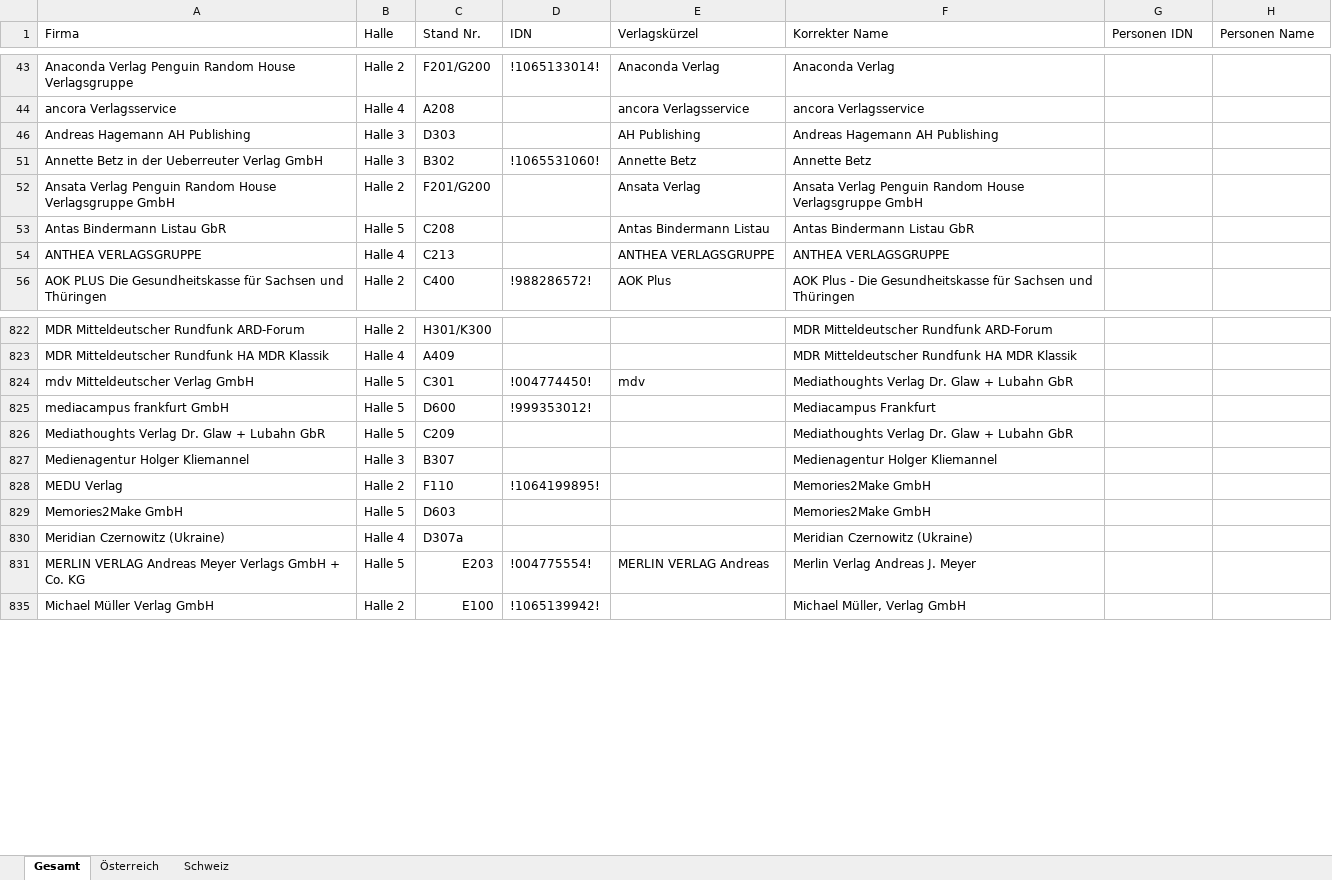
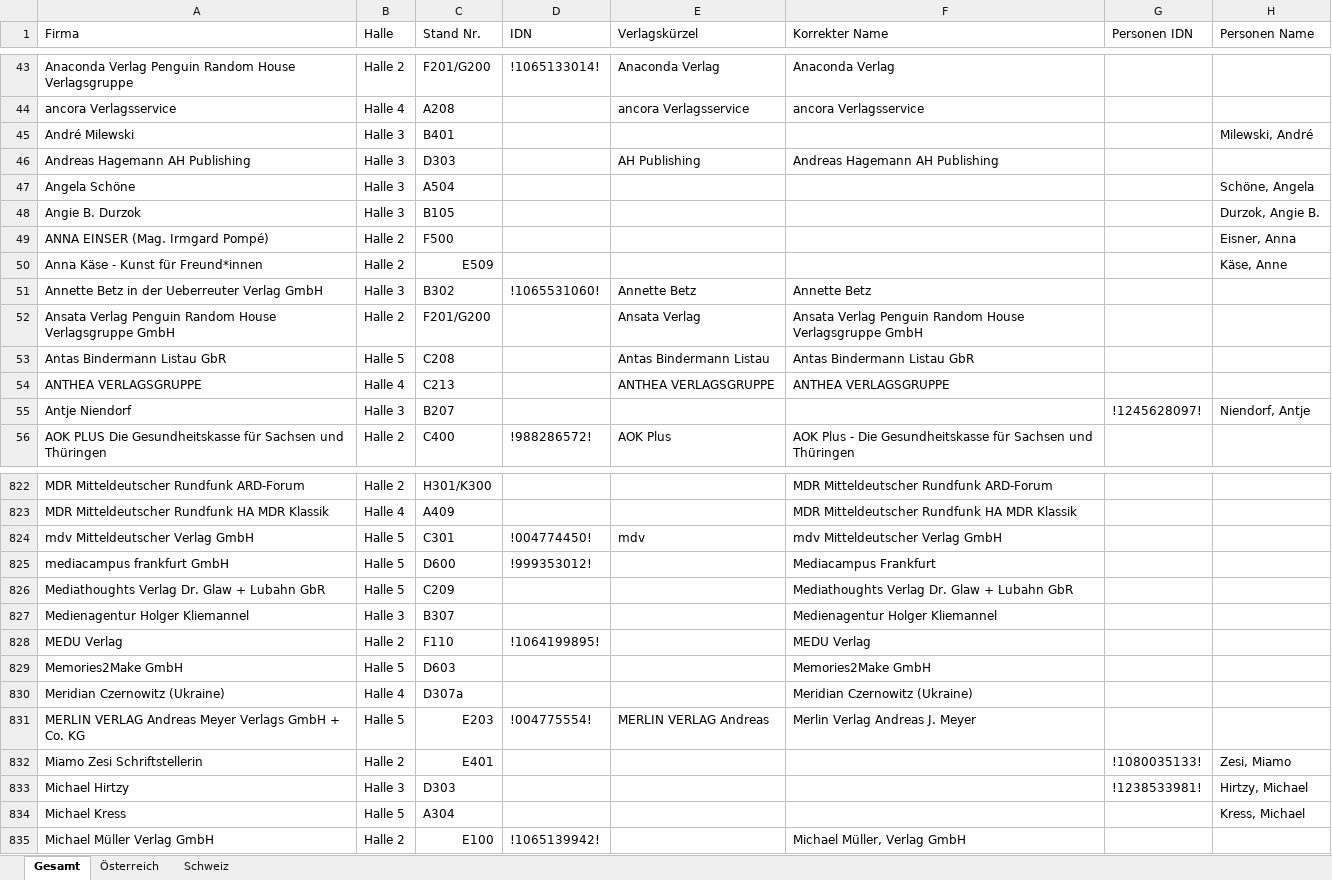
Before and after one commit to buchmuseum/zeitkapsel, an Excel workbook: skript/Austeller.xlsx, sheet Gesamt, drawn as a sheet; only a part is shown, gaps mark what is left out; values as stored, in another font and other column widths than the file's, no cell formats; conditional formats not drawn; the diff covers the shown part only; the diff names each change by its address in the sheet, - before the commit and + after, or states it on an @@ line.

```diff
--- a/skript/Austeller.xlsx (sheet Gesamt)
+++ b/skript/Austeller.xlsx (sheet Gesamt)
@@ row 45 unhidden: André Milewski | Halle 3 | B401 |  |  |  |  | Milewski, André @@
@@ row 47 unhidden: Angela Schöne | Halle 3 | A504 |  |  |  |  | Schöne, Angela @@
@@ row 48 unhidden: Angie B. Durzok | Halle 3 | B105 |  |  |  |  | Durzok, Angie B. @@
@@ row 49 unhidden: ANNA EINSER (Mag. Irmgard Pompé) | Halle 2 | F500 |  |  |  |  | Eisner, Anna @@
@@ row 50 unhidden: Anna Käse - Kunst für Freund*innen | Halle 2 | E509 |  |  |  |  | Käse, Anne @@
@@ row 55 unhidden: Antje Niendorf | Halle 3 | B207 |  |  |  | !1245628097! | Niendorf, Antje @@
-F824 (Korrekter Name): Mediathoughts Verlag Dr. Glaw + Lubahn GbR
+F824 (Korrekter Name): mdv Mitteldeutscher Verlag GmbH
-F828 (Korrekter Name): Memories2Make GmbH
+F828 (Korrekter Name): MEDU Verlag
@@ row 832 unhidden: Miamo Zesi Schriftstellerin | Halle 2 | E401 |  |  |  | !1080035133! | Zesi, Miamo @@
@@ row 833 unhidden: Michael Hirtzy | Halle 3 | D303 |  |  |  | !1238533981! | Hirtzy, Michael @@
@@ row 834 unhidden: Michael Kress | Halle 5 | A304 |  |  |  |  | Kress, Michael @@
```
Also changed, not shown: 45 hidden or unhidden rows and 78 edited cells elsewhere in this sheet, cell formats, 25 other files.
